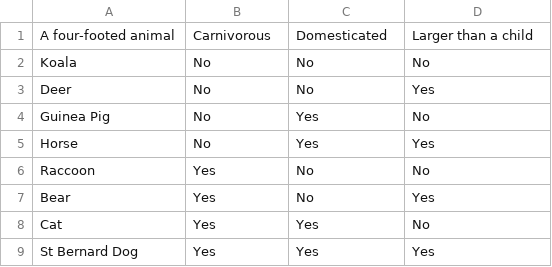
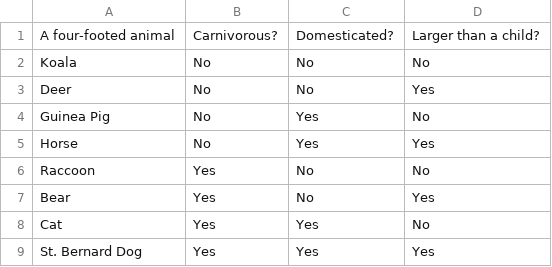
Before and after one commit to kaysoky/NeuralSystemsBCI2000, a CSV file: prog/Brain2Brain/20Questions/Questions-Animal-03.csv, drawn as a sheet.

```diff
--- a/prog/Brain2Brain/20Questions/Questions-Animal-03.csv
+++ b/prog/Brain2Brain/20Questions/Questions-Animal-03.csv
@@ -1,2 +1,2 @@
-A four-footed animal,Carnivorous,Domesticated,Larger than a child
+A four-footed animal,Carnivorous?,Domesticated?,Larger than a child?
 Koala,No,No,No
@@ -8,2 +8,2 @@ Bear,Yes,No,Yes
 Cat,Yes,Yes,No
-St Bernard Dog,Yes,Yes,Yes
+St. Bernard Dog,Yes,Yes,Yes
```
Also changed, not shown: prog/Brain2Brain/20Questions/Questions-City-01.csv, prog/Brain2Brain/20Questions/Questions-Food-01.csv, 13 other files.
